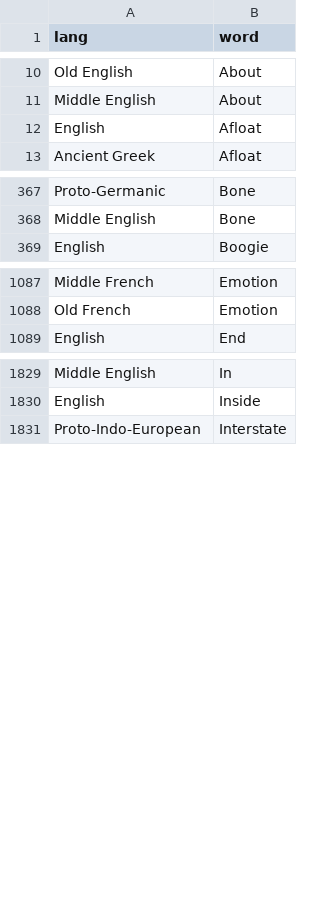
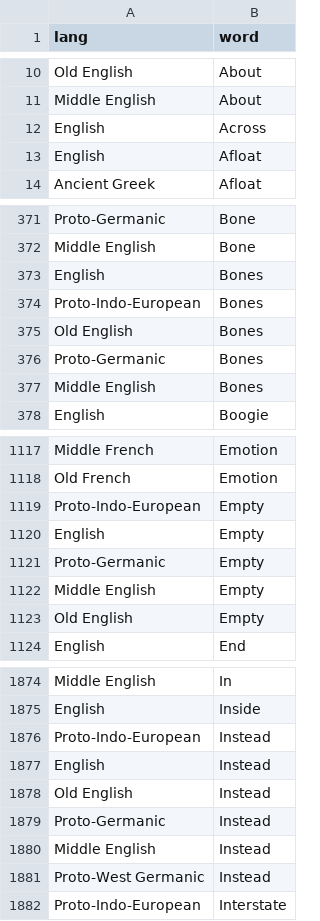
Before and after one commit to charcoalcharts-open/funbot, a CSV file: data/words.csv, drawn as a sheet; only a part is shown, gaps mark what is left out; the diff covers the shown part only.

```diff
--- a/data/words.csv
+++ b/data/words.csv
@@ -11,2 +11,3 @@ Old English,About
 Middle English,About
+English,Across
 English,Afloat
@@ -368,2 +372,7 @@ Proto-Germanic,Bone
 Middle English,Bone
+English,Bones
+Proto-Indo-European,Bones
+Old English,Bones
+Proto-Germanic,Bones
+Middle English,Bones
 English,Boogie
@@ -1088,2 +1118,7 @@ Middle French,Emotion
 Old French,Emotion
+Proto-Indo-European,Empty
+English,Empty
+Proto-Germanic,Empty
+Middle English,Empty
+Old English,Empty
 English,End
@@ -1830,2 +1875,8 @@ Middle English,In
 English,Inside
+Proto-Indo-European,Instead
+English,Instead
+Old English,Instead
+Proto-Germanic,Instead
+Middle English,Instead
+Proto-West Germanic,Instead
 Proto-Indo-European,Interstate
```
Also changed, not shown: 49 added rows elsewhere in this file.
